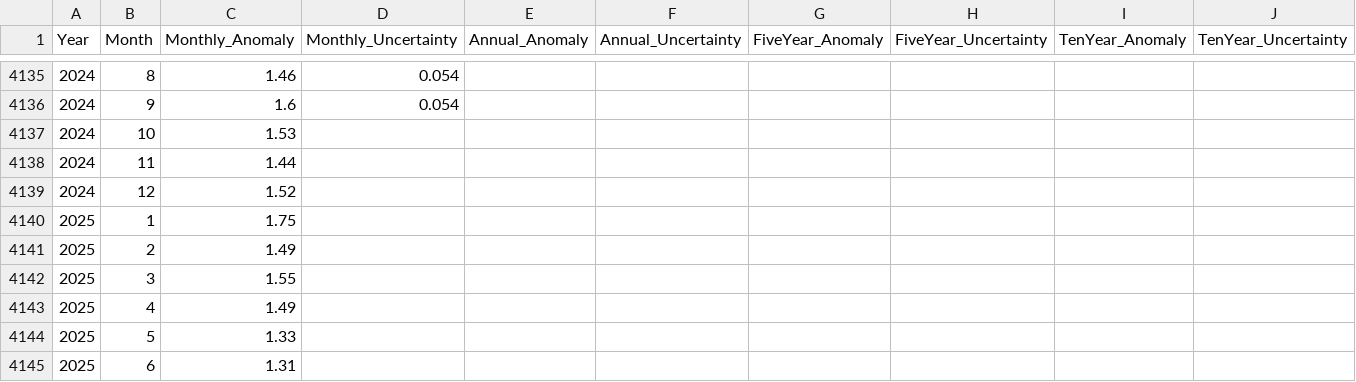
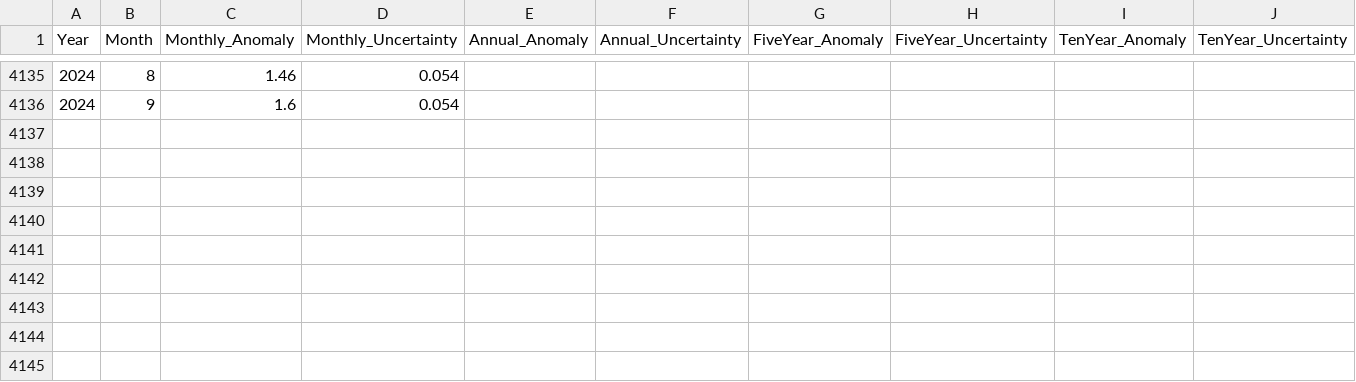
Before and after one commit to janavikumar/climate-viz, a CSV file: data/GlobalTemperatures.csv, drawn as a sheet; only a part is shown, gaps mark what is left out; rows hold the shown columns only; the diff names each change by its address in the sheet, - before the commit and + after, or states it on an @@ line.

Commit message:
update data

```diff
--- a/data/GlobalTemperatures.csv
+++ b/data/GlobalTemperatures.csv
-row 4137: 2024 | 10 | 1.53
-row 4138: 2024 | 11 | 1.44
-row 4139: 2024 | 12 | 1.52
-row 4140: 2025 | 1 | 1.75
-row 4141: 2025 | 2 | 1.49
-row 4142: 2025 | 3 | 1.55
-row 4143: 2025 | 4 | 1.49
-row 4144: 2025 | 5 | 1.33
-row 4145: 2025 | 6 | 1.31
```
Also changed, not shown: 1 other file.
